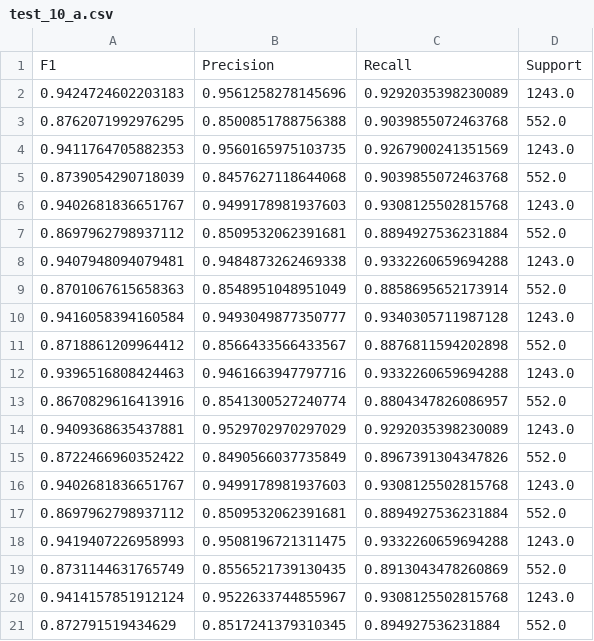
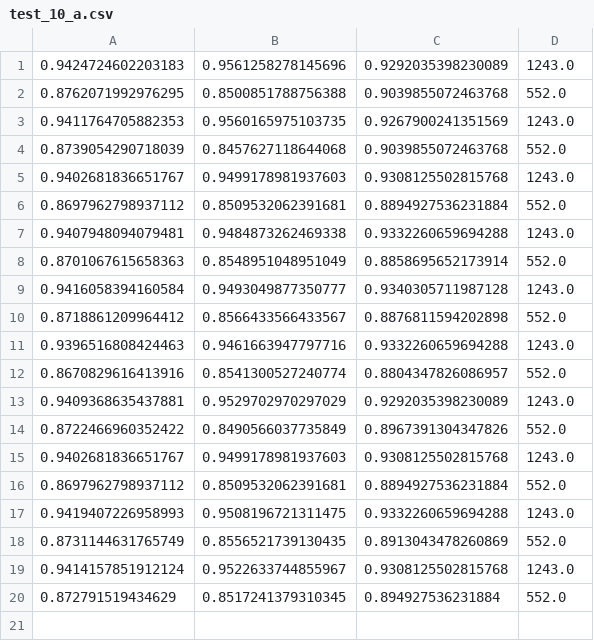
Before and after one commit to FrancoPalau/Deep-Active-Learning, a CSV file: Datasets/ctu13/test_10_a.csv, drawn as a sheet; the diff names each change by its address in the sheet, - before the commit and + after, or states it on an @@ line.

```diff
--- a/Datasets/ctu13/test_10_a.csv
+++ b/Datasets/ctu13/test_10_a.csv
-row 1: F1 | Precision | Recall | Support
```
Also changed, not shown: 5 other files.
